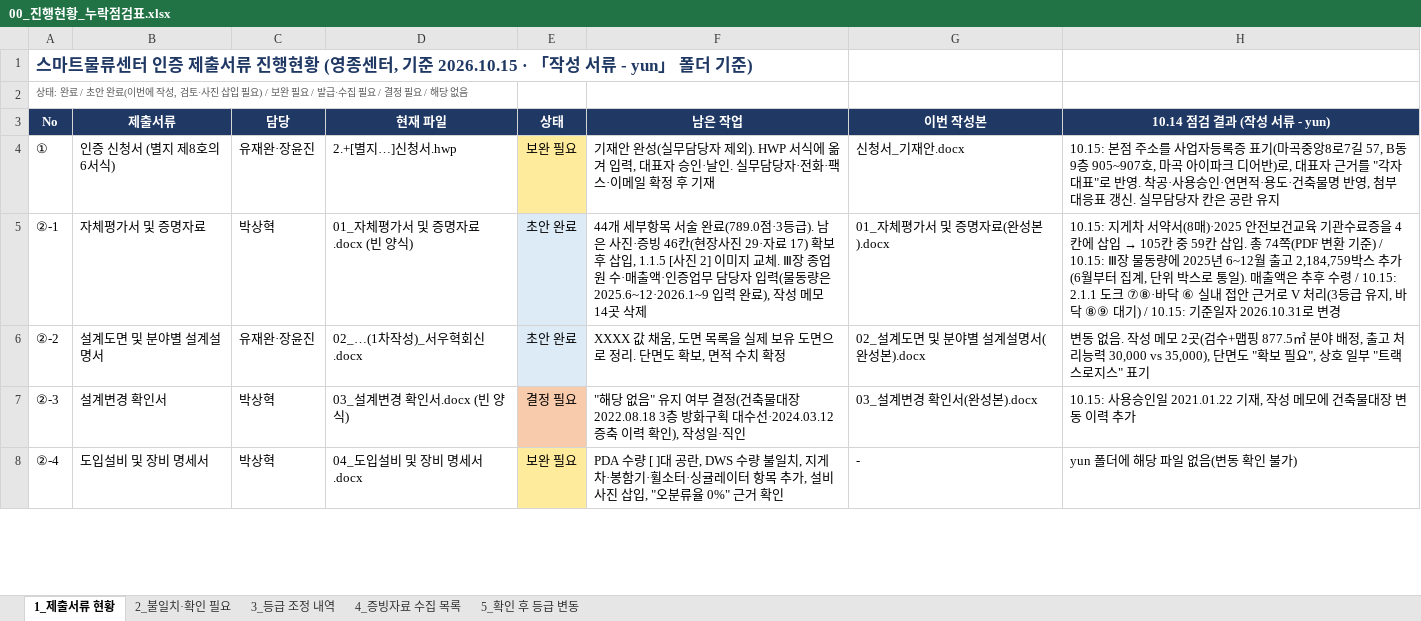
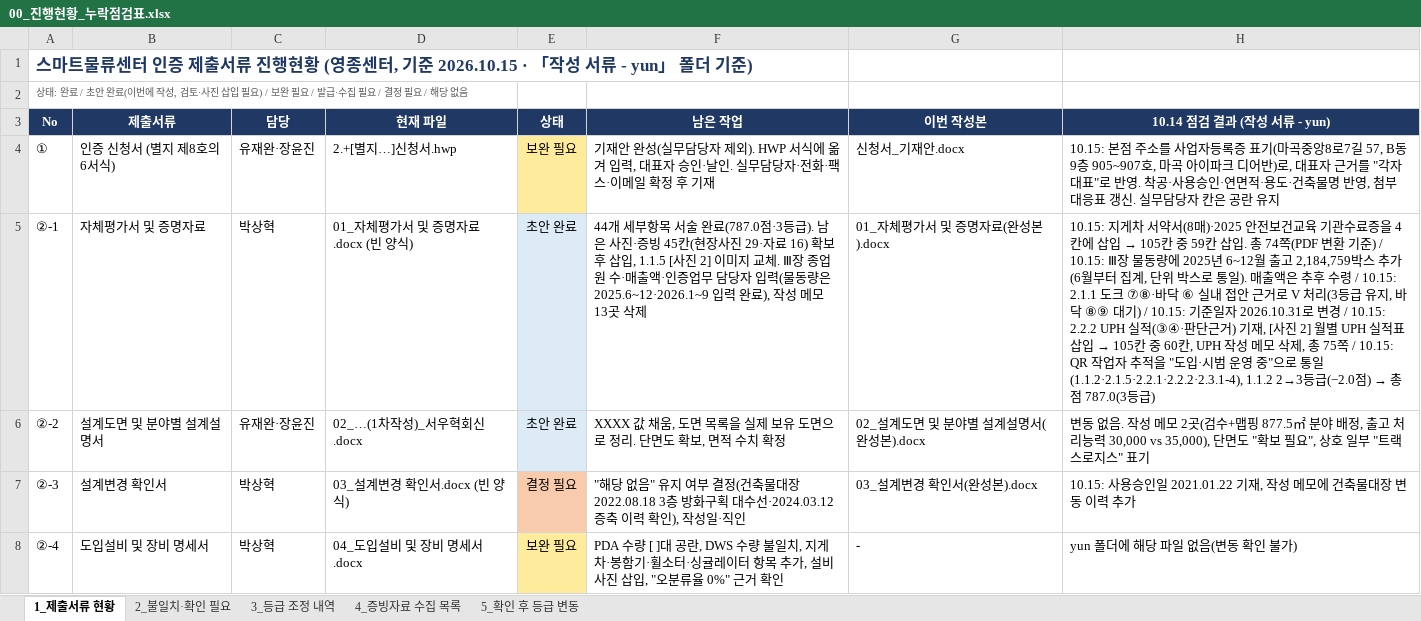
Before and after one commit to Yun-IlHwan/smart-logstics, an Excel workbook: 작성 서류 - yun/00_진행현황_누락점검표.xlsx, sheet 1_제출서류 현황, drawn as a sheet; only a part is shown; values as stored, in another font and other column widths than the file's, no borders; the diff covers the shown part only; the diff names each change by its address in the sheet, - before the commit and + after, or states it on an @@ line.

```diff
--- a/작성 서류 - yun/00_진행현황_누락점검표.xlsx (sheet 1_제출서류 현황)
+++ b/작성 서류 - yun/00_진행현황_누락점검표.xlsx (sheet 1_제출서류 현황)
-F5 (남은 작업): …술 완료(789.0점·3등급). 남은 사진·증빙 46칸(현장사진 29·자료 17) 확보 후 삽입, 1.1.5 [사진 2] 이미지 교체. Ⅲ장 종업원 수·매출액·인증업무 담당자 입력(물동량은 2025.6~12·2026.1~9 입력 완료), 작성 메모 14곳 삭제
+F5 (남은 작업): …술 완료(787.0점·3등급). 남은 사진·증빙 45칸(현장사진 29·자료 16) 확보 후 삽입, 1.1.5 [사진 2] 이미지 교체. Ⅲ장 종업원 수·매출액·인증업무 담당자 입력(물동량은 2025.6~12·2026.1~9 입력 완료), 작성 메모 13곳 삭제
@@ H5 (10.14 점검 결과 (작성 서류 - yun)): …로 변경 → …로 변경 / 10.15: 2.2.2 UPH 실적(③④·판단근거) 기재, [사진 2] 월별 UPH 실적표 삽입 → 105칸 중 60칸, UPH 작성 메모 삭제, 총 75쪽 / 10.15: QR 작업자 추적을 "도입·시범 운영 중"으로 통일(1.1.2·2.1.5·2.2.1·2.2.2·2.3.1-4), 1.1.2 2→3등급(−2.0점) → 총점 787.0(3등급) @@
```
Also changed, not shown: 6 edited cells elsewhere in this sheet, sheet 4_증빙자료 수집 목록, sheet 2_불일치·확인 필요, sheet 5_확인 후 등급 변동, sheet 3_등급 조정 내역, 작성 서류 - yun/99_확인필요_목록.xlsx, 작성 서류 - yun/⑤_자체평가점수표(일반)_근거기준.xlsx, 6 other files.
